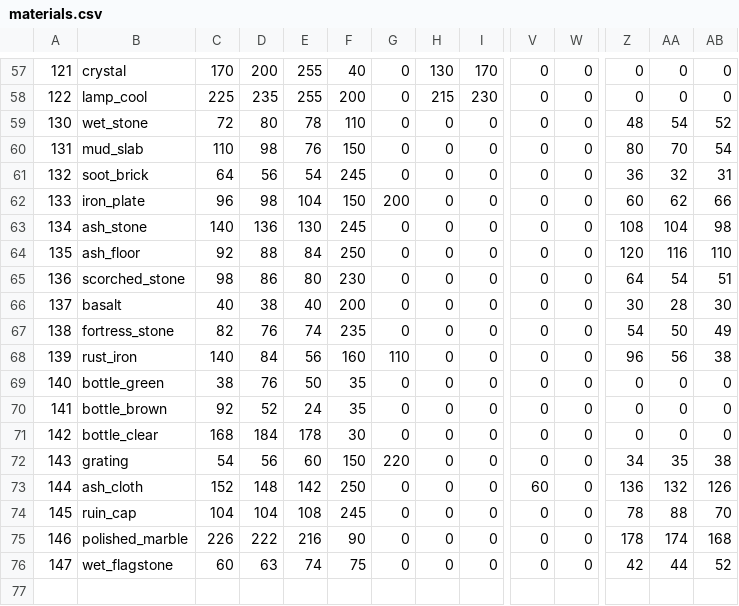
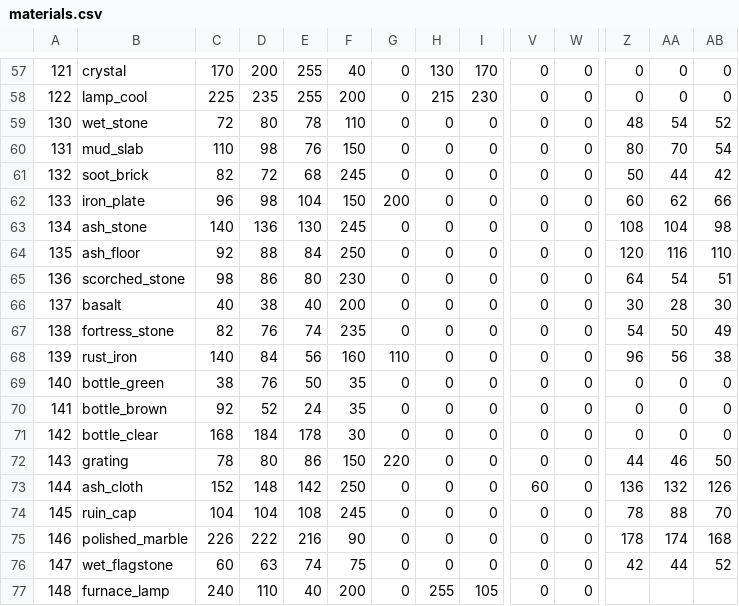
Before and after one commit to Xaven89/dungeon-crawler, a CSV file: projects/dungeon_crawler/materials.csv, drawn as a sheet; only a part is shown, gaps mark what is left out; rows hold the shown columns only; the diff names each change by its address in the sheet, - before the commit and + after, or states it on an @@ line.

```diff
--- a/projects/dungeon_crawler/materials.csv
+++ b/projects/dungeon_crawler/materials.csv
-C61: 64
+C61: 82
-D61: 56
+D61: 72
-E61: 54
+E61: 68
-Z61: 36
+Z61: 50
-AA61: 32
+AA61: 44
-AB61: 31
+AB61: 42
-C72: 54
+C72: 78
-D72: 56
+D72: 80
-E72: 60
+E72: 86
-Z72: 34
+Z72: 44
-AA72: 35
+AA72: 46
-AB72: 38
+AB72: 50
+row 77: 148 | furnace_lamp | 240 | 110 | 40 | 200 | 0 | 255 | 105 | 0 | 0
```
Also changed, not shown: 10 other files.
